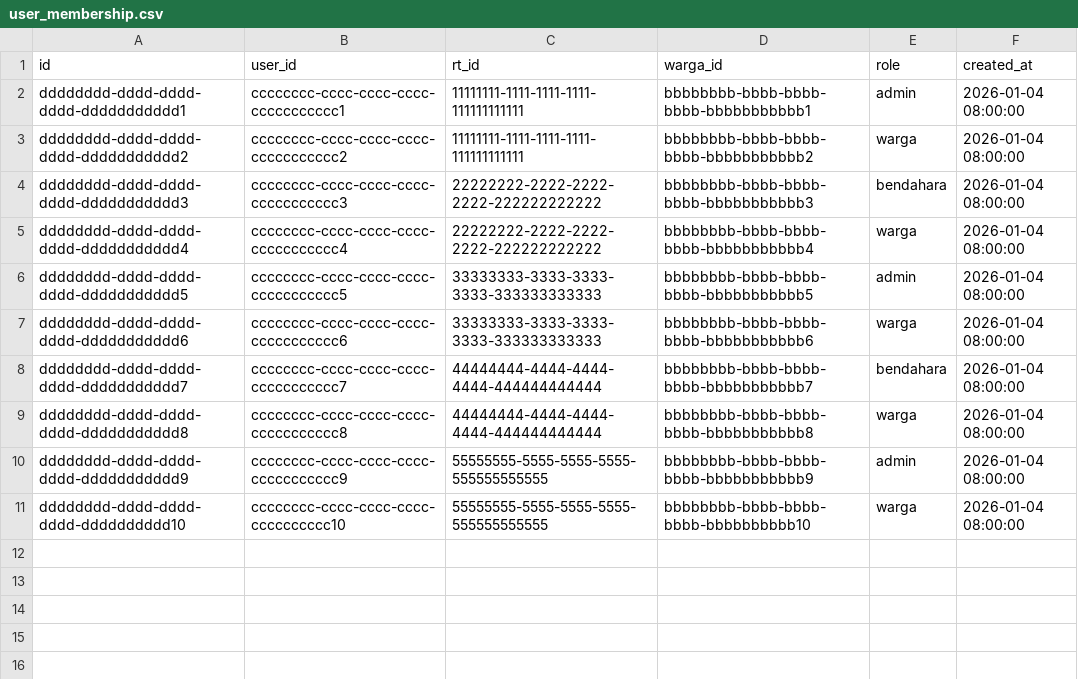
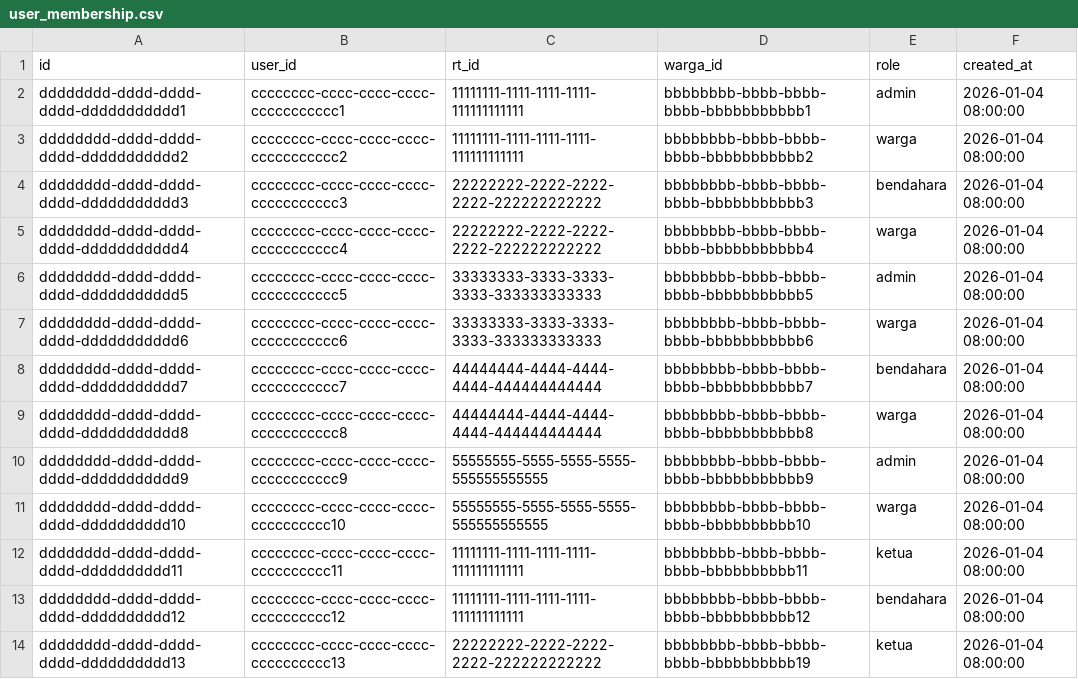
Before and after one commit to tr-hutz/kaswarga, a CSV file: supabase/seeds/user_membership.csv, drawn as a sheet; the diff names each change by its address in the sheet, - before the commit and + after, or states it on an @@ line.

```diff
--- a/supabase/seeds/user_membership.csv
+++ b/supabase/seeds/user_membership.csv
+row 12: dddddddd-dddd-dddd-dddd-dddddddddd11 | cccccccc-cccc-cccc-cccc-cccccccccc11 | 11111111-1111-1111-1111-111111111111 | bbbbbbbb-bbbb-bbbb-bbbb-bbbbbbbbbb11 | ketua | 2026-01-04 08:00:00
+row 13: dddddddd-dddd-dddd-dddd-dddddddddd12 | cccccccc-cccc-cccc-cccc-cccccccccc12 | 11111111-1111-1111-1111-111111111111 | bbbbbbbb-bbbb-bbbb-bbbb-bbbbbbbbbb12 | bendahara | 2026-01-04 08:00:00
+row 14: dddddddd-dddd-dddd-dddd-dddddddddd13 | cccccccc-cccc-cccc-cccc-cccccccccc13 | 22222222-2222-2222-2222-222222222222 | bbbbbbbb-bbbb-bbbb-bbbb-bbbbbbbbbb19 | ketua | 2026-01-04 08:00:00
```
Also changed, not shown: supabase/seeds/user.csv, supabase/seeds/warga.csv, 6 other files.
